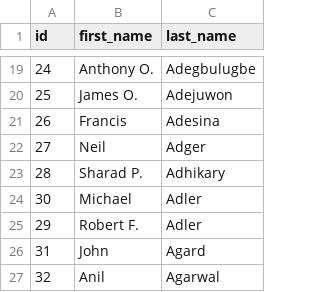
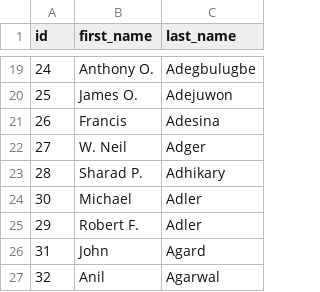
Before and after one commit to eric-brechemier/ipcc-database, a CSV file: data/authors.csv, drawn as a sheet; only a part is shown, gaps mark what is left out.

```diff
--- a/data/authors.csv
+++ b/data/authors.csv
@@ -21,3 +21,3 @@ id,first_name,last_name
 26,Francis,Adesina
-27,Neil,Adger
+27,W. Neil,Adger
 28,Sharad P.,Adhikary
```
Also changed, not shown: data/author_aliases.csv, data/author_departments.csv, 3 other files.
